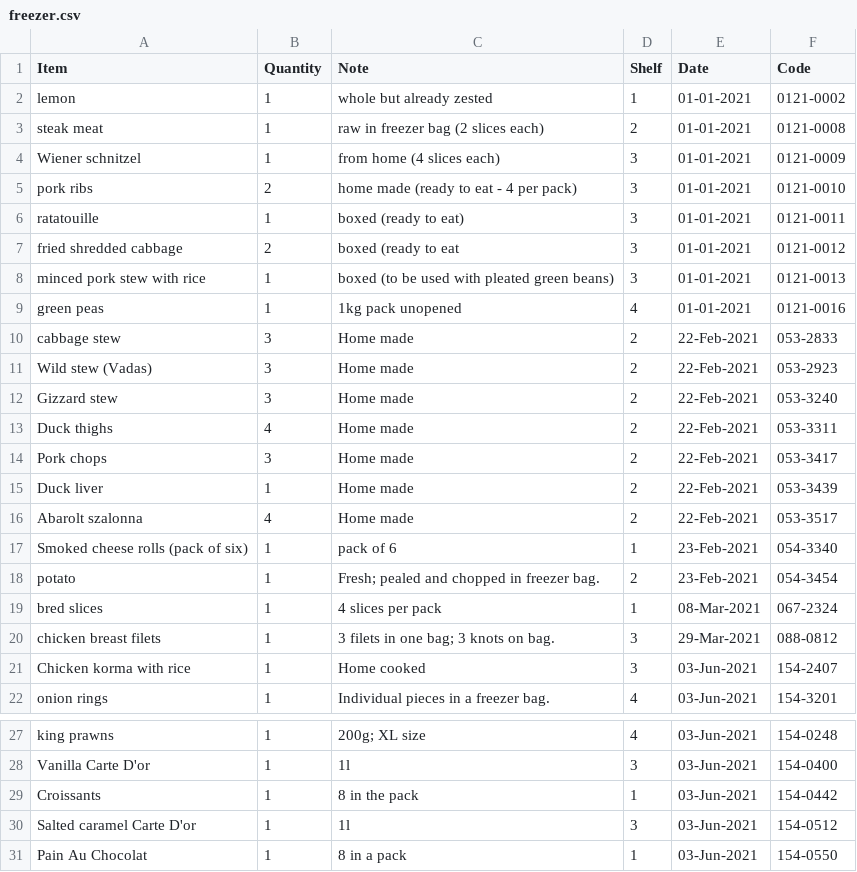
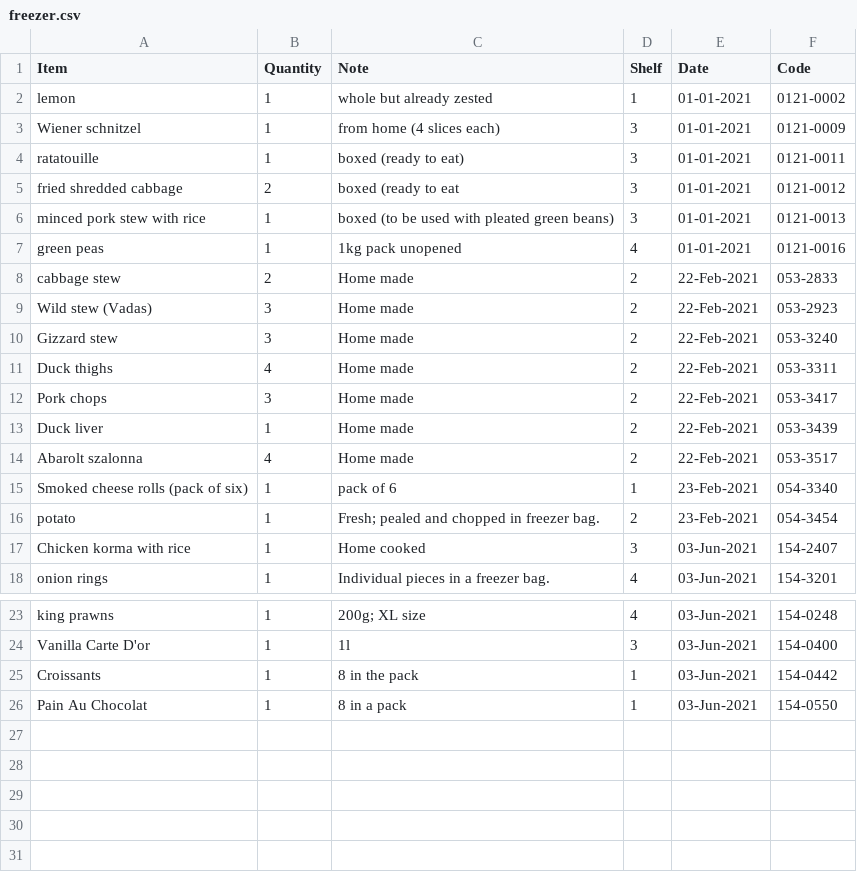
Before and after one commit to dh256git/project27, a CSV file: _data/cookbook/freezer.csv, drawn as a sheet; only a part is shown, gaps mark what is left out.

Commit message:
updated freezer list.

```diff
--- a/_data/cookbook/freezer.csv
+++ b/_data/cookbook/freezer.csv
@@ -2,5 +2,3 @@ Item,Quantity,Note,Shelf,Date,Code
 lemon,1,whole but already zested,1,01-01-2021,0121-0002
-steak meat,1,raw in freezer bag (2 slices each),2,01-01-2021,0121-0008
 Wiener schnitzel,1,from home (4 slices each),3,01-01-2021,0121-0009
-pork ribs,2,home made (ready to eat - 4 per pack),3,01-01-2021,0121-0010
 ratatouille,1,boxed (ready to eat),3,01-01-2021,0121-0011
@@ -9,3 +7,3 @@ minced pork stew with rice,1,boxed (to be used with pleated green beans),3,01-01
 green peas,1,1kg pack unopened,4,01-01-2021,0121-0016
-cabbage stew,3,Home made,2,22-Feb-2021,053-2833
+cabbage stew,2,Home made,2,22-Feb-2021,053-2833
 Wild stew (Vadas),3,Home made,2,22-Feb-2021,053-2923
@@ -18,4 +16,2 @@ Smoked cheese rolls (pack of six),1,pack of 6,1,23-Feb-2021,054-3340
 potato,1,Fresh; pealed and chopped in freezer bag.,2,23-Feb-2021,054-3454
-bred slices,1,4 slices per pack,1,08-Mar-2021,067-2324
-chicken breast filets,1,3 filets in one bag; 3 knots on bag.,3,29-Mar-2021,088-0812
 Chicken korma with rice,1,Home cooked,3,03-Jun-2021,154-2407
@@ -29,3 +25,2 @@ Vanilla Carte D'or,1,1l,3,03-Jun-2021,154-0400
 Croissants,1,8 in the pack,1,03-Jun-2021,154-0442
-Salted caramel Carte D'or,1,1l,3,03-Jun-2021,154-0512
 Pain Au Chocolat,1,8 in a pack,1,03-Jun-2021,154-0550
```
Also changed, not shown: 1 other file.
